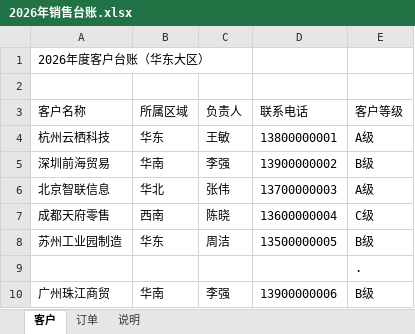
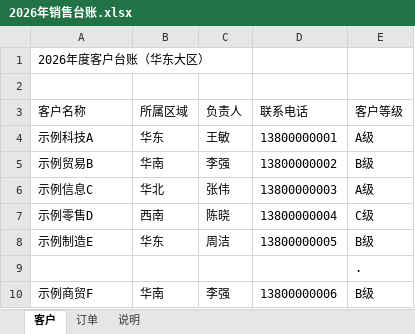
Before and after one commit to XingTuLink/Z-Sheet, an Excel workbook: examples/demo_data/2026年销售台账.xlsx, sheet 客户, drawn as a sheet; values as stored, in another font and other column widths than the file's, no borders; the diff names each change by its address in the sheet, - before the commit and + after, or states it on an @@ line.

Commit message:
release: 0.1.0-alpha.2 — dirty-data hardening, patch safety, import recovery
Version bump to 0.1.0-alpha.2 across pyproject.toml, uv.lock, frontend/package.json,
backend/config.py, README badge and the bug report issue template.

- ingest: controlled missing-value markers (INSDC/SRA vocabulary, "missing: <reason>",
  "Not applicable (<note>)" and Chinese equivalents) become typed nulls for date / number /
  money / enum / phone columns while text columns keep the original value; column names are
  NFKC-normalized; merged-cell forward fill strips embedded newlines; a formula column with
  no cached result now warns instead of being dropped silently
- understanding: bilateral link pairs keep the stronger-evidence side and drop both on an
  exact tie; links keyed by a from-1 contiguous integer row number keep running with 0.5
  confidence and a low-discrimination flag
- patch: business safety now runs on the raw write endpoint, rejecting entity/field deletion,
  identifier rewrite or demotion, multiple identifiers, key-field type changes and metric
  redefinition with a 422 plus a risk list; preview confirm uses an atomic compare-and-swap;
  version races map to 409 instead of a raw 500
- confirm: model version and business data are written in a single transaction, so a failure
  rolls back both
- ingestion: a failed upload keeps the file on the client for a one-click retry, network and
  SSE failures return readable Chinese messages, and key operations log at INFO/WARNING
- renderer: fixed list layout (constant row height and column widths, padded last page),
  dashboard bar-chart sizing and label placement, unified footer, row-level delete in the list
  view, publish dialog copy no longer mentions read-only
- demo data, template seed and sample customer names de-identified
- docs: README rewrite (roadmap merged into README, ROADMAP.md removed, unimplemented FTS5
  claim dropped, no-LLM wording softened to a fallback-only statement), NOTICE rewritten as an
  AGPL-3.0 notice, CONTRIBUTING licence reference corrected from Apache-2.0 to AGPL-3.0

```diff
--- a/examples/demo_data/2026年销售台账.xlsx (sheet 客户)
+++ b/examples/demo_data/2026年销售台账.xlsx (sheet 客户)
-A4 (客户名称): 杭州云栖科技
+A4 (客户名称): 示例科技A
-A5 (客户名称): 深圳前海贸易
+A5 (客户名称): 示例贸易B
-D5 (联系电话): 13900000002
+D5 (联系电话): 13800000002
-A6 (客户名称): 北京智联信息
+A6 (客户名称): 示例信息C
-D6 (联系电话): 13700000003
+D6 (联系电话): 13800000003
-A7 (客户名称): 成都天府零售
+A7 (客户名称): 示例零售D
-D7 (联系电话): 13600000004
+D7 (联系电话): 13800000004
-A8 (客户名称): 苏州工业园制造
+A8 (客户名称): 示例制造E
-D8 (联系电话): 13500000005
+D8 (联系电话): 13800000005
-A10 (客户名称): 广州珠江商贸
+A10 (客户名称): 示例商贸F
-D10 (联系电话): 13900000006
+D10 (联系电话): 13800000006
```
Also changed, not shown: sheet 订单, examples/demo_data/2026客户跟进记录.xlsx, examples/demo_data/2026库存管理.xlsx, 39 other files.
